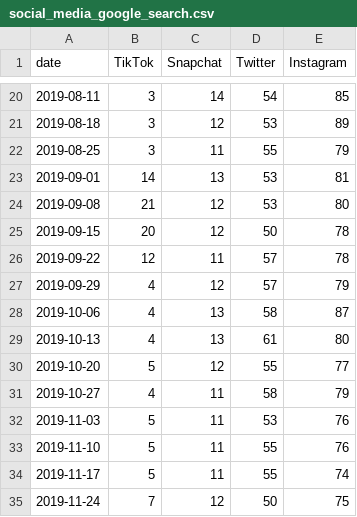
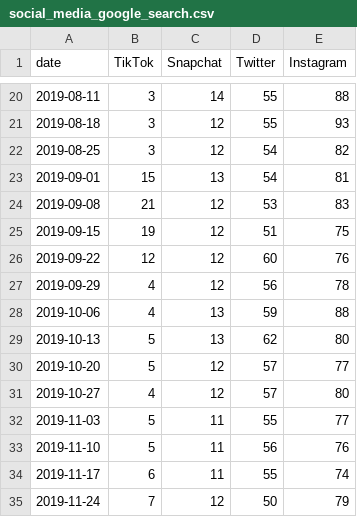
Before and after one commit to KennethLuczko/Social_Media_Winners_COVID-19, a CSV file: social_media_google_search.csv, drawn as a sheet; only a part is shown, gaps mark what is left out; the diff covers the shown part only.

```diff
--- a/social_media_google_search.csv
+++ b/social_media_google_search.csv
@@ -20,16 +20,16 @@ date,TikTok,Snapchat,Twitter,Instagram
-2019-08-11,3,14,54,85
-2019-08-18,3,12,53,89
-2019-08-25,3,11,55,79
-2019-09-01,14,13,53,81
-2019-09-08,21,12,53,80
-2019-09-15,20,12,50,78
-2019-09-22,12,11,57,78
-2019-09-29,4,12,57,79
-2019-10-06,4,13,58,87
-2019-10-13,4,13,61,80
-2019-10-20,5,12,55,77
-2019-10-27,4,11,58,79
-2019-11-03,5,11,53,76
-2019-11-10,5,11,55,76
-2019-11-17,5,11,55,74
-2019-11-24,7,12,50,75
+2019-08-11,3,14,55,88
+2019-08-18,3,12,55,93
+2019-08-25,3,12,54,82
+2019-09-01,15,13,54,81
+2019-09-08,21,12,53,83
+2019-09-15,19,12,51,75
+2019-09-22,12,12,60,76
+2019-09-29,4,12,56,78
+2019-10-06,4,13,59,88
+2019-10-13,5,13,62,80
+2019-10-20,5,12,57,77
+2019-10-27,4,12,57,80
+2019-11-03,5,11,55,77
+2019-11-10,5,11,56,76
+2019-11-17,6,11,55,74
+2019-11-24,7,12,50,79
```
Also changed, not shown: 70 edited cells elsewhere in this file, coronavirus_google_search.csv.
